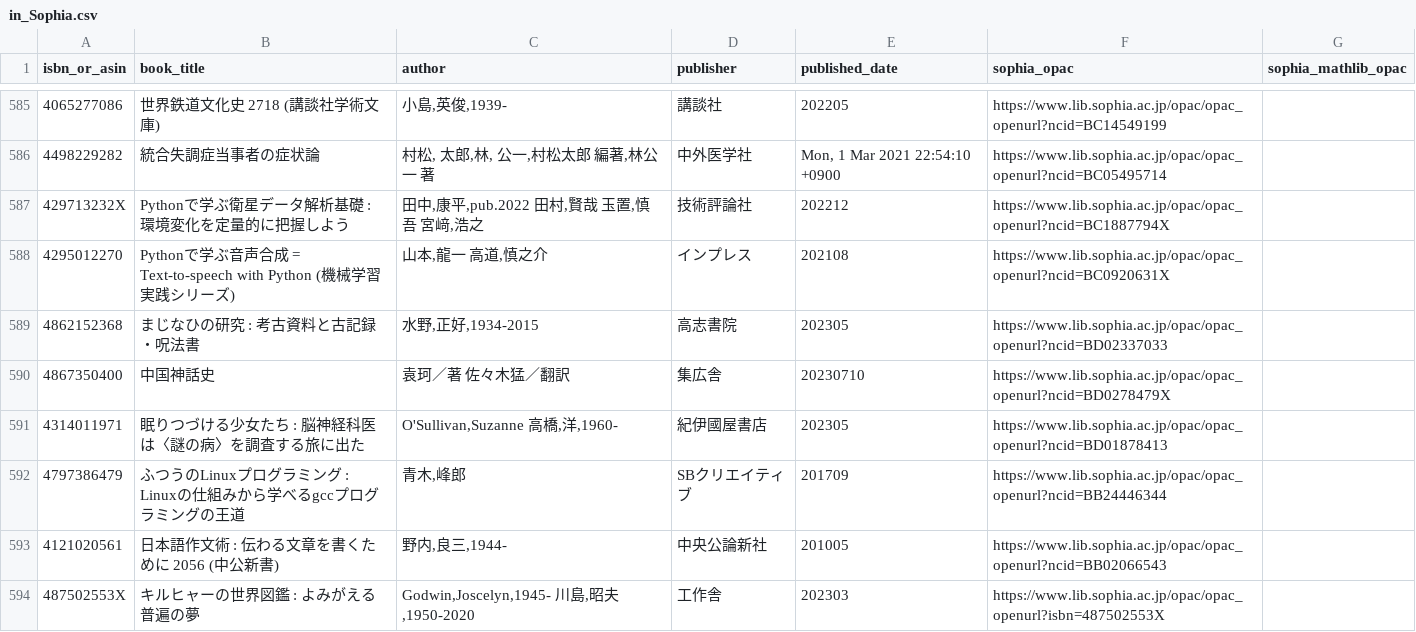
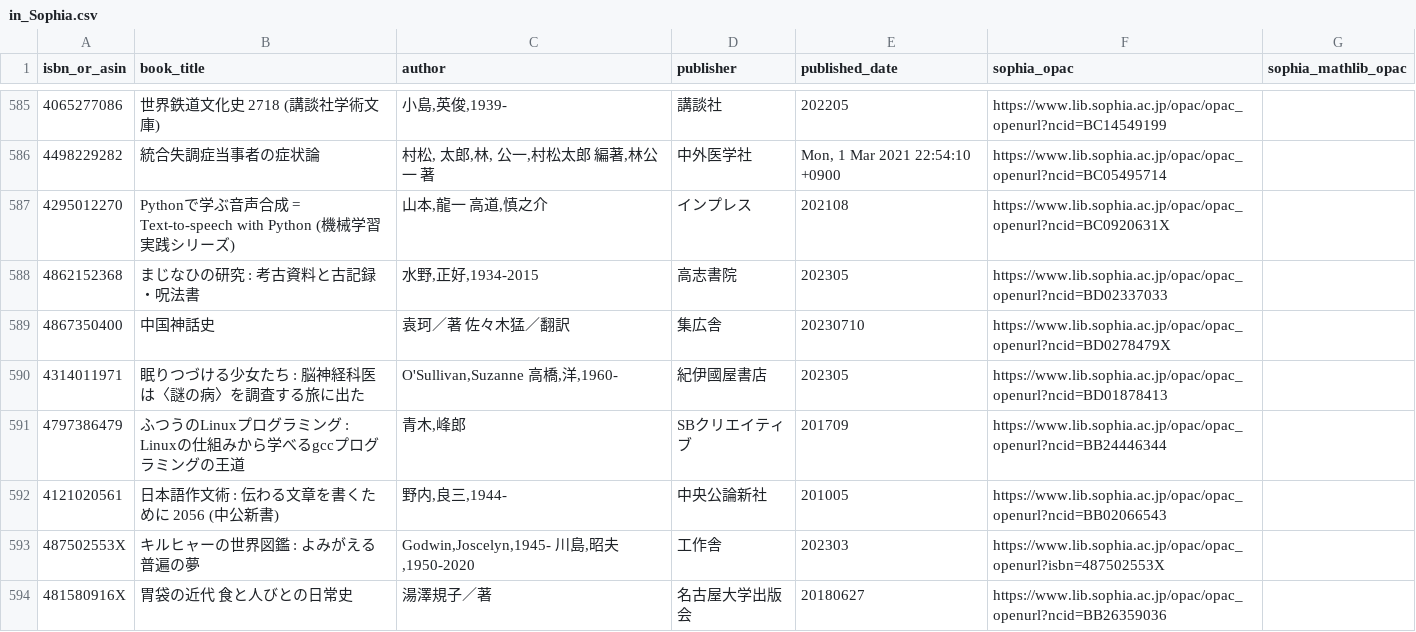
Before and after one commit to stepney141/bookmaker, a CSV file: apps/bookmeter/csv/in_Sophia.csv, drawn as a sheet; only a part is shown, gaps mark what is left out; the shorter side is filled out with more unchanged rows; the diff names each change by its address in the sheet, - before the commit and + after, or states it on an @@ line.

```diff
--- a/apps/bookmeter/csv/in_Sophia.csv
+++ b/apps/bookmeter/csv/in_Sophia.csv
-row 587: 429713232X | Pythonで学ぶ衛星データ解析基礎 : 環境変化を定量的に把握しよう | 田中,康平,pub.2022 田村,賢哉 玉置,慎吾 宮﨑,浩之 | 技術評論社 | 202212 | https://www.lib.sophia.ac.jp/opac/opac_openurl?ncid=BC1887794X
```
Also changed, not shown: apps/bookmeter/csv/bookmeter_stacked_books.csv, apps/bookmeter/csv/bookmeter_wish_books.csv, 5 other files.
